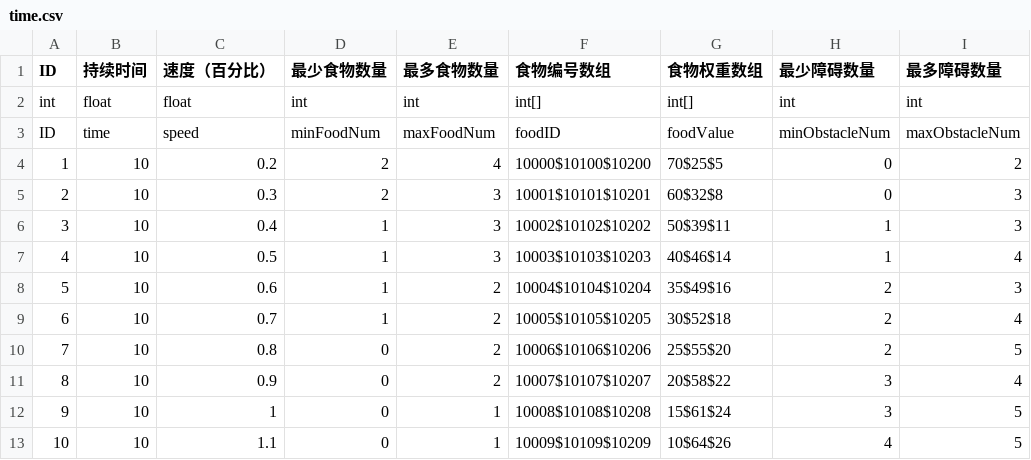
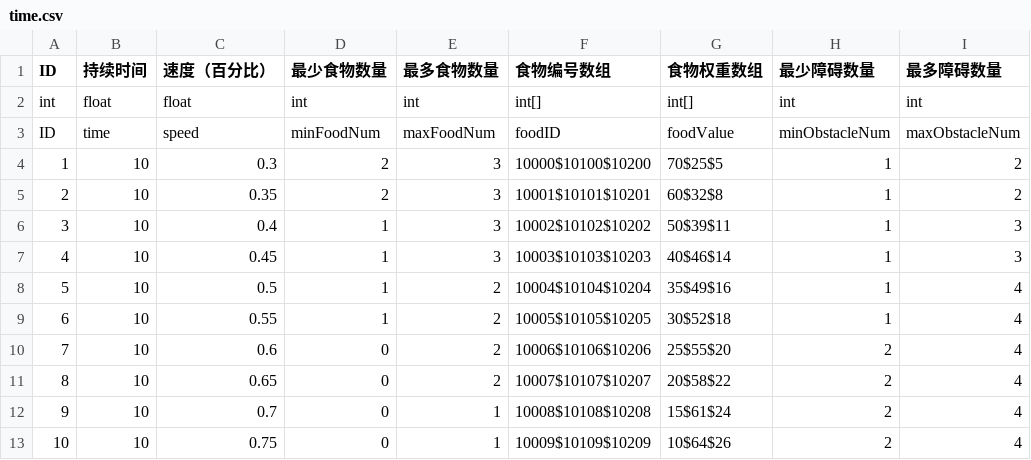
Before and after one commit to ludidilu/UpUpEatEat, a CSV file: Assets/StreamingAssets/csv/time.csv, drawn as a sheet; only a part is shown; the diff names each change by its address in the sheet, - before the commit and + after, or states it on an @@ line.

```diff
--- a/Assets/StreamingAssets/csv/time.csv
+++ b/Assets/StreamingAssets/csv/time.csv
-C4 (速度（百分比）): 0.2
+C4 (速度（百分比）): 0.3
-E4 (最多食物数量): 4
+E4 (最多食物数量): 3
-H4:H5 (最少障碍数量): 0
+H4:H5 (最少障碍数量): 1
-C5 (速度（百分比）): 0.3
+C5 (速度（百分比）): 0.35
-I5 (最多障碍数量): 3
+I5 (最多障碍数量): 2
-C7 (速度（百分比）): 0.5
+C7 (速度（百分比）): 0.45
-I7 (最多障碍数量): 4
+I7 (最多障碍数量): 3
-C8 (速度（百分比）): 0.6
+C8 (速度（百分比）): 0.5
-H8:H9 (最少障碍数量): 2
+H8:H9 (最少障碍数量): 1
-I8 (最多障碍数量): 3
+I8 (最多障碍数量): 4
-C9 (速度（百分比）): 0.7
+C9 (速度（百分比）): 0.55
-C10 (速度（百分比）): 0.8
+C10 (速度（百分比）): 0.6
-I10 (最多障碍数量): 5
+I10 (最多障碍数量): 4
-C11 (速度（百分比）): 0.9
+C11 (速度（百分比）): 0.65
-H11:H12 (最少障碍数量): 3
+H11:H12 (最少障碍数量): 2
-C12 (速度（百分比）): 1
+C12 (速度（百分比）): 0.7
-I12:I13 (最多障碍数量): 5
+I12:I13 (最多障碍数量): 4
-C13 (速度（百分比）): 1.1
+C13 (速度（百分比）): 0.75
-H13 (最少障碍数量): 4
+H13 (最少障碍数量): 2
```
Also changed, not shown: Assets/StreamingAssets/csv/food.csv, Assets/StreamingAssets/csv/obstacle.csv.
